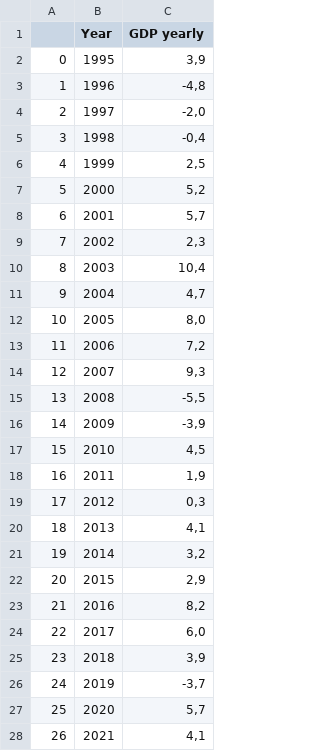
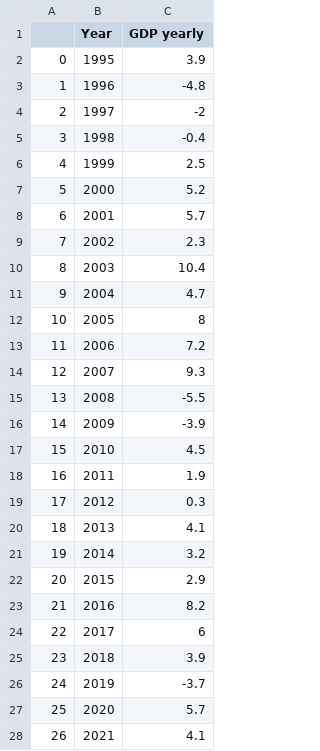
Before and after one commit to dvabel/RoEM, a CSV file: GDP - Yearly growth.csv, drawn as a sheet; only a part is shown; the diff covers the shown part only.

Commit message:
Add files via upload

```diff
--- a/GDP - Yearly growth.csv
+++ b/GDP - Yearly growth.csv
@@ -1,28 +1,28 @@
 ,Year,GDP yearly
-0,1995,"3,9"
-1,1996,"-4,8"
-2,1997,"-2,0"
-3,1998,"-0,4"
-4,1999,"2,5"
-5,2000,"5,2"
-6,2001,"5,7"
-7,2002,"2,3"
-8,2003,"10,4"
-9,2004,"4,7"
-10,2005,"8,0"
-11,2006,"7,2"
-12,2007,"9,3"
-13,2008,"-5,5"
-14,2009,"-3,9"
-15,2010,"4,5"
-16,2011,"1,9"
-17,2012,"0,3"
-18,2013,"4,1"
-19,2014,"3,2"
-20,2015,"2,9"
-21,2016,"8,2"
-22,2017,"6,0"
-23,2018,"3,9"
-24,2019,"-3,7"
-25,2020,"5,7"
-26,2021,"4,1"
+0,1995,3.9
+1,1996,-4.8
+2,1997,-2
+3,1998,-0.4
+4,1999,2.5
+5,2000,5.2
+6,2001,5.7
+7,2002,2.3
+8,2003,10.4
+9,2004,4.7
+10,2005,8
+11,2006,7.2
+12,2007,9.3
+13,2008,-5.5
+14,2009,-3.9
+15,2010,4.5
+16,2011,1.9
+17,2012,0.3
+18,2013,4.1
+19,2014,3.2
+20,2015,2.9
+21,2016,8.2
+22,2017,6
+23,2018,3.9
+24,2019,-3.7
+25,2020,5.7
+26,2021,4.1
```
Also changed, not shown: 2 edited cells elsewhere in this file.
